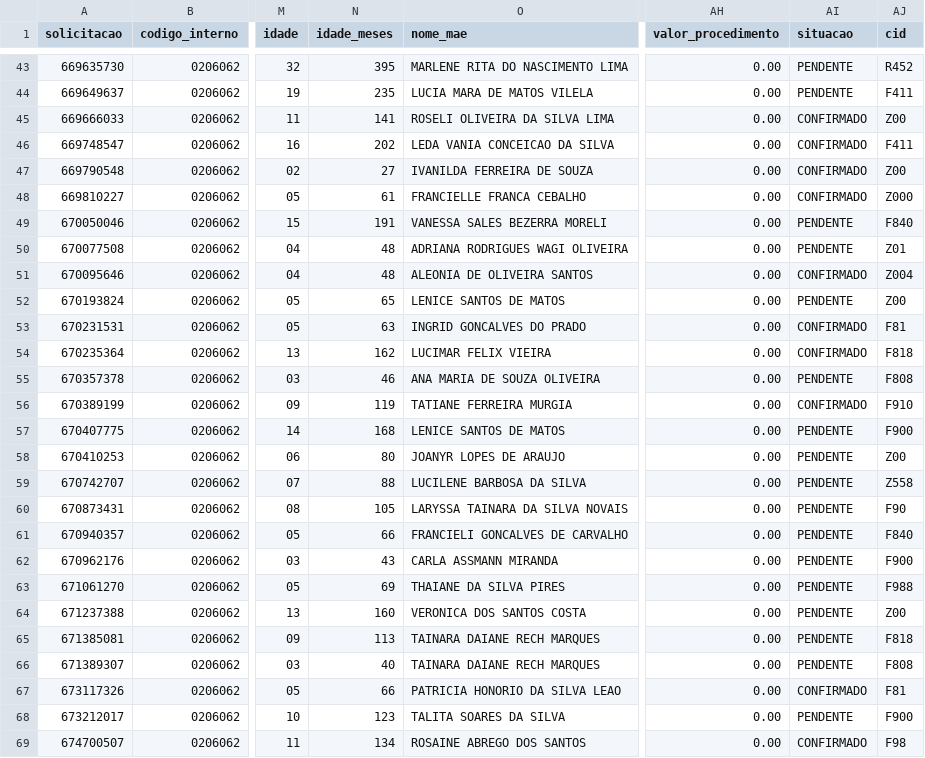
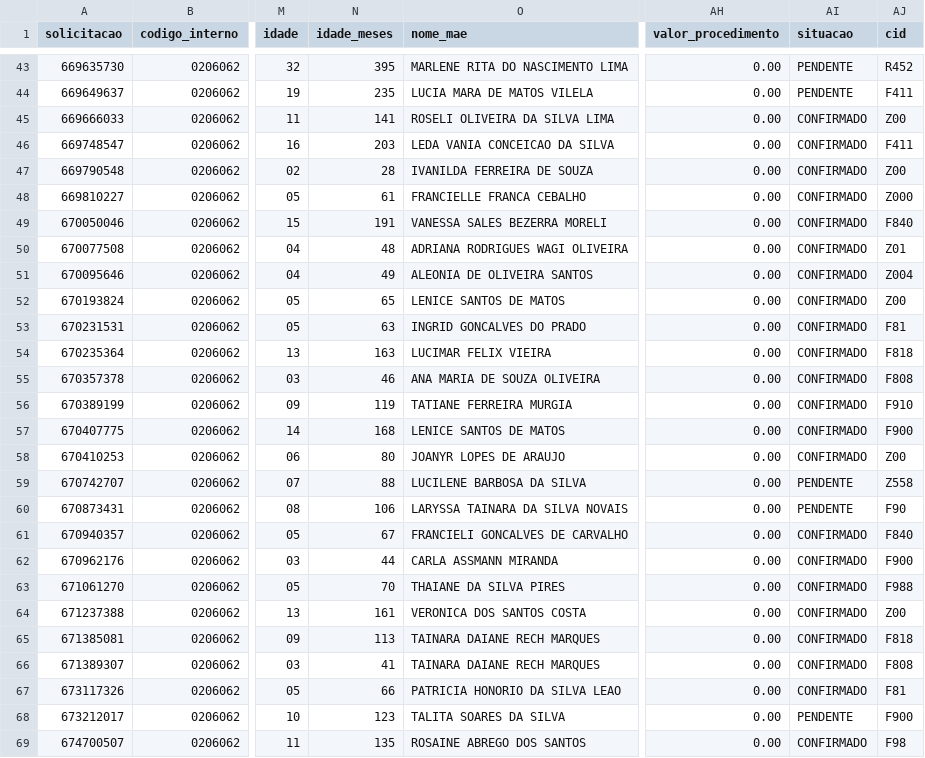
Before and after one commit to uemerson-pinheiro/Painel_Sisreg_SGO, a CSV file: Agendamento/2026/junho/CASA_AZUL_VIDA.csv, drawn as a sheet; only a part is shown, gaps mark what is left out; the diff covers the shown part only; the diff names each change by its address in the sheet, - before the commit and + after, or states it on an @@ line.

```diff
--- a/Agendamento/2026/junho/CASA_AZUL_VIDA.csv
+++ b/Agendamento/2026/junho/CASA_AZUL_VIDA.csv
-N46 (idade_meses): 202
+N46 (idade_meses): 203
-N47 (idade_meses): 27
+N47 (idade_meses): 28
-AI49:AI50 (situacao): PENDENTE
+AI49:AI50 (situacao): CONFIRMADO
-N51 (idade_meses): 48
+N51 (idade_meses): 49
-AI52 (situacao): PENDENTE
+AI52 (situacao): CONFIRMADO
-N54 (idade_meses): 162
+N54 (idade_meses): 163
-AI55 (situacao): PENDENTE
+AI55 (situacao): CONFIRMADO
-AI57:AI58 (situacao): PENDENTE
+AI57:AI58 (situacao): CONFIRMADO
-N60 (idade_meses): 105
+N60 (idade_meses): 106
-N61 (idade_meses): 66
+N61 (idade_meses): 67
-AI61:AI66 (situacao): PENDENTE
+AI61:AI66 (situacao): CONFIRMADO
-N62 (idade_meses): 43
+N62 (idade_meses): 44
-N63 (idade_meses): 69
+N63 (idade_meses): 70
-N64 (idade_meses): 160
+N64 (idade_meses): 161
-N66 (idade_meses): 40
+N66 (idade_meses): 41
-N69 (idade_meses): 134
+N69 (idade_meses): 135
```
Also changed, not shown: 30 edited cells elsewhere in this file, Agendamento/2026/junho/CASA_ROSA.csv, Agendamento/2026/junho/MS_VISAO_SGO.csv, 17 other files.
